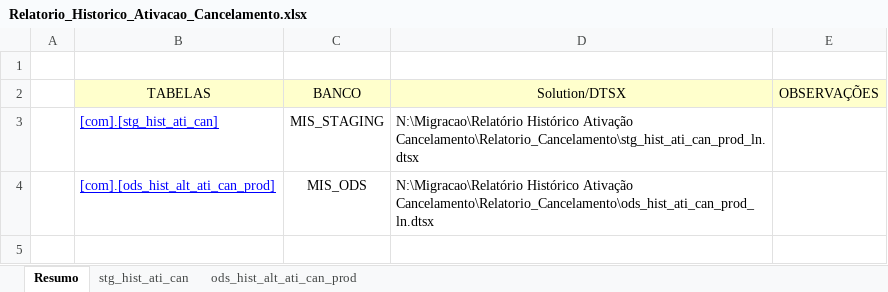
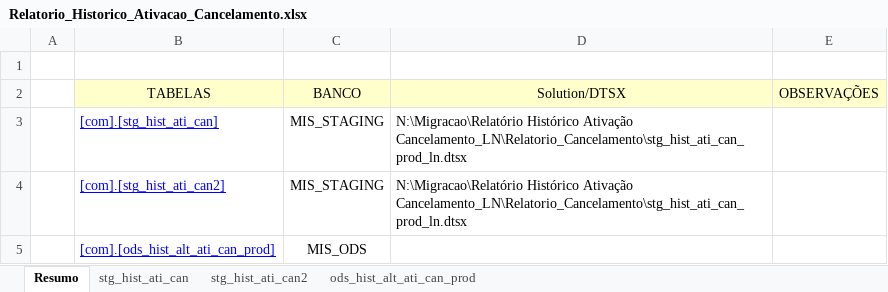
Before and after one commit to patricknaka/Nova, an Excel workbook: Documentação/Planilhas/Layouts/Relatorio_Historico_Ativacao_Cancelamento.xlsx, sheet Resumo, drawn as a sheet; values as stored, in another font and other column widths than the file's, no borders; addresses are those after the commit; the diff names each change by its address in the sheet, - before the commit and + after, or states it on an @@ line.

```diff
--- a/Documentação/Planilhas/Layouts/Relatorio_Historico_Ativacao_Cancelamento.xlsx (sheet Resumo)
+++ b/Documentação/Planilhas/Layouts/Relatorio_Historico_Ativacao_Cancelamento.xlsx (sheet Resumo)
+sheet tab: stg_hist_ati_can2
-D3 (Solution/DTSX): …Histórico Ativação Cancelamento\Relatorio_Cancelamento\stg_hist_ati_can_prod_ln.dtsx
+D3 (Solution/DTSX): …Histórico Ativação Cancelamento_LN\Relatorio_Cancelamento\stg_hist_ati_can_prod_ln.dtsx
+row 4:  | [com].[stg_hist_ati_can2] | MIS_STAGING | N:\Migracao\Relatório Histórico Ativação Cancelamento_LN\Relatorio_Cancelamento\stg_hist_ati_can_prod_ln.dtsx
-D5 (Solution/DTSX): N:\Migracao\Relatório Histórico Ativação Cancelamento\Relatorio_Cancelamento\ods_hist_ati_can_prod_ln.dtsx
+D5 (Solution/DTSX): (empty)
```
Also changed, not shown: sheet ods_hist_alt_ati_can_prod, sheet stg_hist_ati_can, charts or pictures, Documentação/Planilhas/Mapeamento Stage LN.xlsx, 4 other files.
